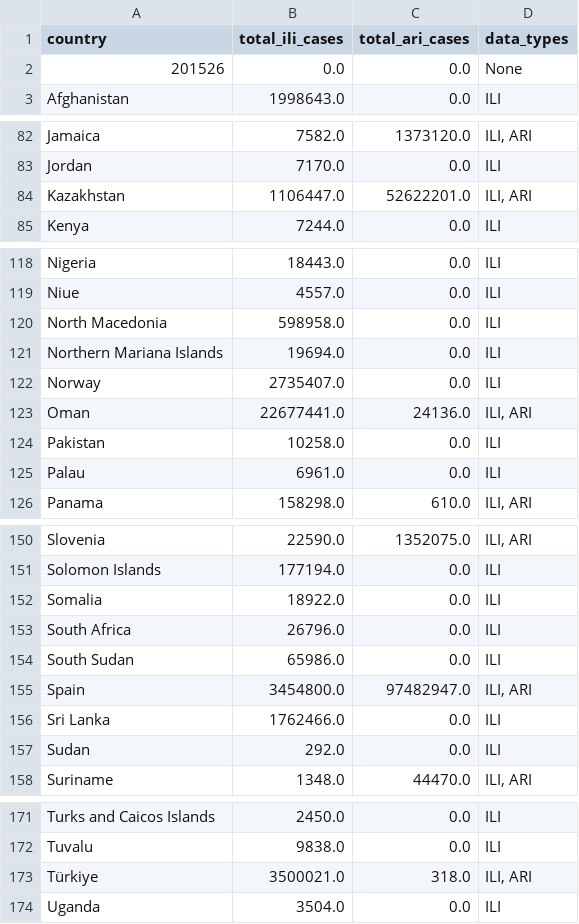
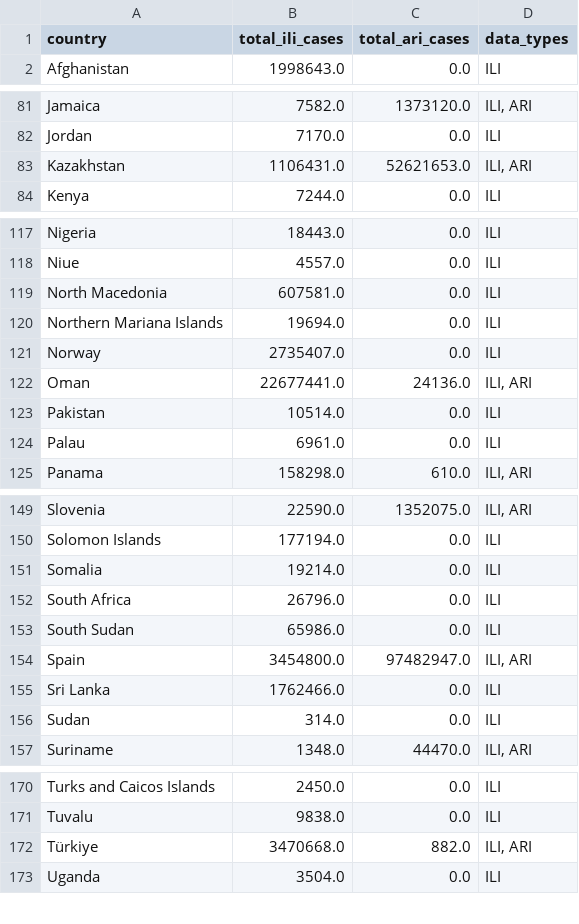
Before and after one commit to kinggongzilla/influenza_prediction, a CSV file: forecast_pipeline/country_data_summary.csv, drawn as a sheet; only a part is shown, gaps mark what is left out; the diff covers the shown part only.

Commit message:
Fix mixed-scale ILI/ARI series: parallel-reporting guard in extractor
Some countries (19, incl. Russia, Colombia, UK components) report ILI and
ARI simultaneously on very different scales (sentinel ILI network next to
national ARI totals). The ILI-preferred/ARI-fallback combiner spliced
100k+ ARI weeks into tens-scale ILI series (e.g. Russia nowcast: 33
'cases' for a 144M-population country).

extract_combined_data() now keeps only the larger-scale (usually national)
indicator when both are reported in parallel for >=26 weeks and positive
medians differ by >10x, provided the winner passes the quality-screen
floors (>=156 weeks, >=4 years). Clean mid-series switches (Italy,
Netherlands) are unaffected.

Also hardens extraction against the 2026-08-26 WHO feed, whose one
misaligned junk row (a date in ARI_CASE) made the column object-dtype and
crashed the daily cron at country #3; indicator columns are now coerced
to numeric (junk -> NaN).

Re-extracted all 89 countries, re-inferred the 31 with changed series on
the frozen model, regenerated details + map, updated methodology page.
Russia nowcast is now a realistic 171.7k ARI cases (was 33).
training_countries.json: same 89 countries, Thailand still excluded.

```diff
--- a/forecast_pipeline/country_data_summary.csv
+++ b/forecast_pipeline/country_data_summary.csv
@@ -1,3 +1,2 @@
 country,total_ili_cases,total_ari_cases,data_types
-201526,0.0,0.0,None
 Afghanistan,1998643.0,0.0,ILI
@@ -83,3 +82,3 @@ Jamaica,7582.0,1373120.0,"ILI, ARI"
 Jordan,7170.0,0.0,ILI
-Kazakhstan,1106447.0,52622201.0,"ILI, ARI"
+Kazakhstan,1106431.0,52621653.0,"ILI, ARI"
 Kenya,7244.0,0.0,ILI
@@ -119,3 +118,3 @@ Nigeria,18443.0,0.0,ILI
 Niue,4557.0,0.0,ILI
-North Macedonia,598958.0,0.0,ILI
+North Macedonia,607581.0,0.0,ILI
 Northern Mariana Islands,19694.0,0.0,ILI
@@ -123,3 +122,3 @@ Norway,2735407.0,0.0,ILI
 Oman,22677441.0,24136.0,"ILI, ARI"
-Pakistan,10258.0,0.0,ILI
+Pakistan,10514.0,0.0,ILI
 Palau,6961.0,0.0,ILI
@@ -151,3 +150,3 @@ Slovenia,22590.0,1352075.0,"ILI, ARI"
 Solomon Islands,177194.0,0.0,ILI
-Somalia,18922.0,0.0,ILI
+Somalia,19214.0,0.0,ILI
 South Africa,26796.0,0.0,ILI
@@ -156,3 +155,3 @@ Spain,3454800.0,97482947.0,"ILI, ARI"
 Sri Lanka,1762466.0,0.0,ILI
-Sudan,292.0,0.0,ILI
+Sudan,314.0,0.0,ILI
 Suriname,1348.0,44470.0,"ILI, ARI"
@@ -172,3 +171,3 @@ Turks and Caicos Islands,2450.0,0.0,ILI
 Tuvalu,9838.0,0.0,ILI
-Türkiye,3500021.0,318.0,"ILI, ARI"
+Türkiye,3470668.0,882.0,"ILI, ARI"
 Uganda,3504.0,0.0,ILI
```
Also changed, not shown: 5 edited cells elsewhere in this file, 6 other files.
